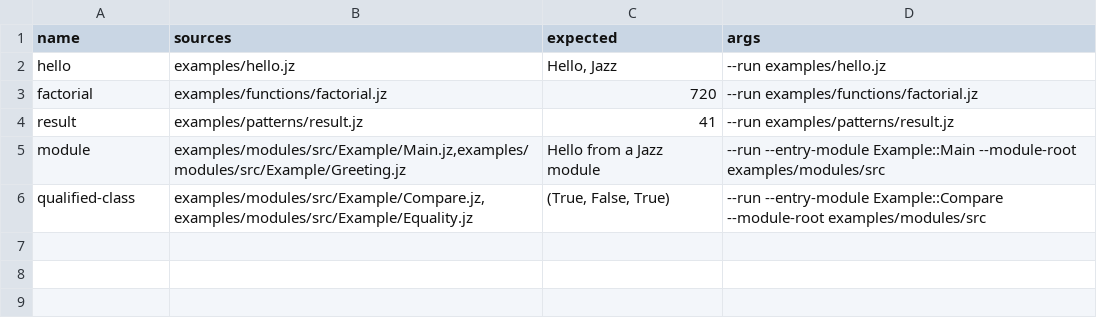
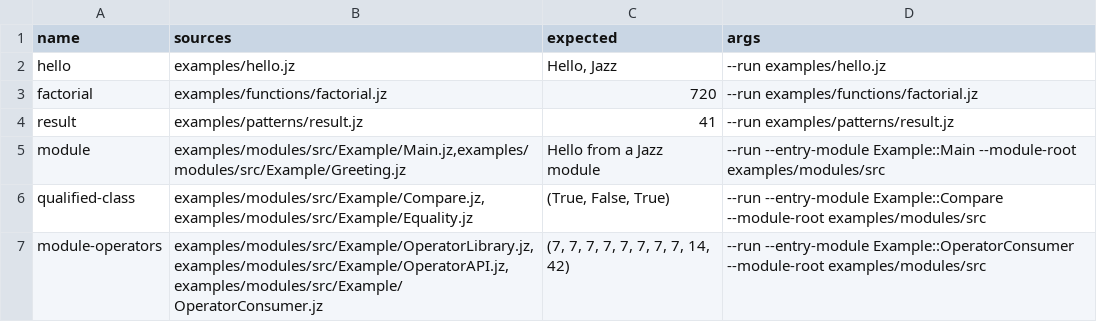
Before and after one commit to Un3qual/jazz, a TSV file: scripts/example-cases.tsv, drawn as a sheet.

Commit message:
Implement module re-exports and operator transport

```diff
--- a/scripts/example-cases.tsv
+++ b/scripts/example-cases.tsv
@@ -6 +6,2 @@ module	examples/modules/src/Example/Main.jz,examples/modules/src/Example/Greetin
 qualified-class	examples/modules/src/Example/Compare.jz,examples/modules/src/Example/Equality.jz	(True, False, True)	--run --entry-module Example::Compare --module-root examples/modules/src
+module-operators	examples/modules/src/Example/OperatorLibrary.jz,examples/modules/src/Example/OperatorAPI.jz,examples/modules/src/Example/OperatorConsumer.jz	(7, 7, 7, 7, 7, 7, 7, 7, 14, 42)	--run --entry-module Example::OperatorConsumer --module-root examples/modules/src
```
Also changed, not shown: 43 other files.
